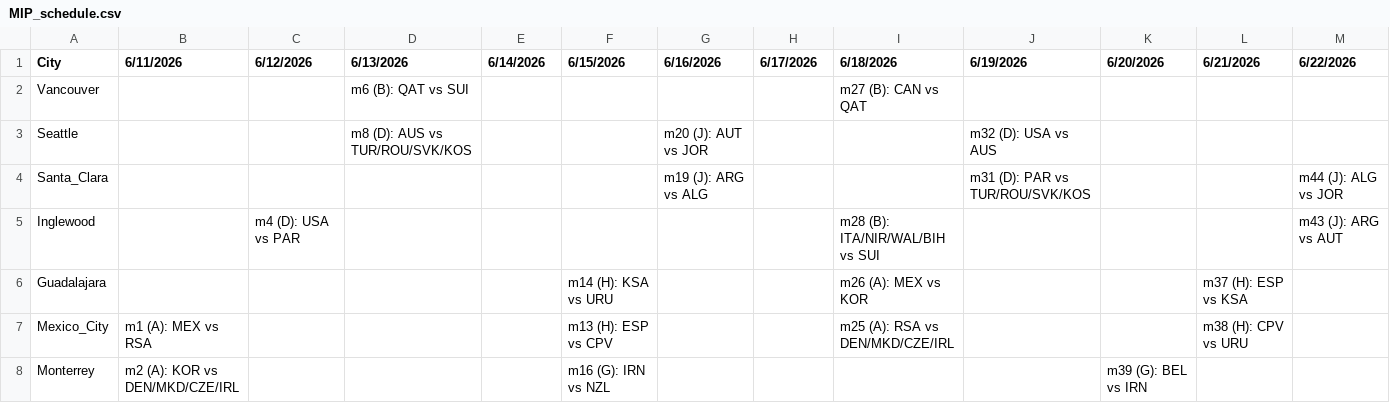
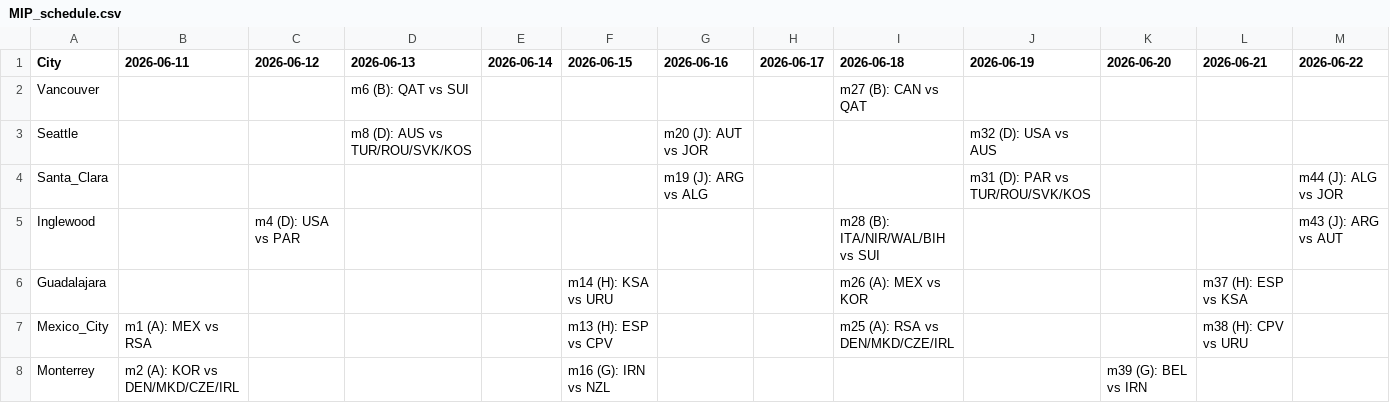
Before and after one commit to IgorLucindo/fifa-world-cup-2026-scheduler-APP, a CSV file: dataset/MIP_schedule.csv, drawn as a sheet; only a part is shown; the diff covers the shown part only; the diff names each change by its address in the sheet, - before the commit and + after, or states it on an @@ line.

```diff
--- a/dataset/MIP_schedule.csv
+++ b/dataset/MIP_schedule.csv
-B1: 6/11/2026
+B1: 2026-06-11
-C1: 6/12/2026
+C1: 2026-06-12
-D1: 6/13/2026
+D1: 2026-06-13
-E1: 6/14/2026
+E1: 2026-06-14
-F1: 6/15/2026
+F1: 2026-06-15
-G1: 6/16/2026
+G1: 2026-06-16
-H1: 6/17/2026
+H1: 2026-06-17
-I1: 6/18/2026
+I1: 2026-06-18
-J1: 6/19/2026
+J1: 2026-06-19
-K1: 6/20/2026
+K1: 2026-06-20
-L1: 6/21/2026
+L1: 2026-06-21
-M1: 6/22/2026
+M1: 2026-06-22
```
Also changed, not shown: 5 edited cells elsewhere in this file, 2 other files.
